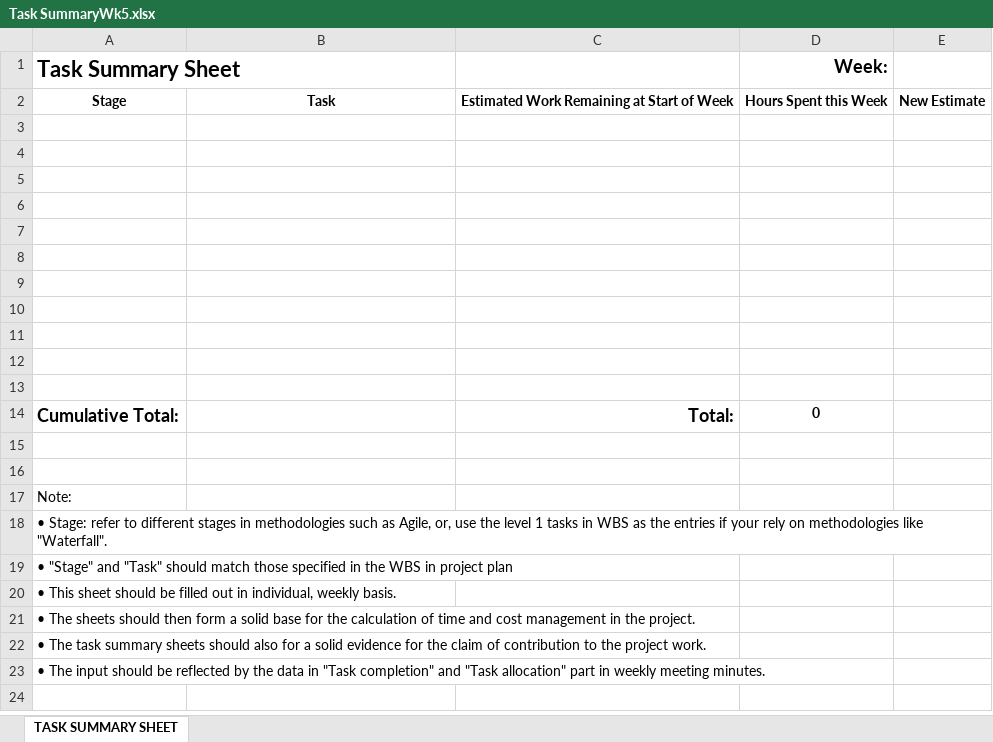
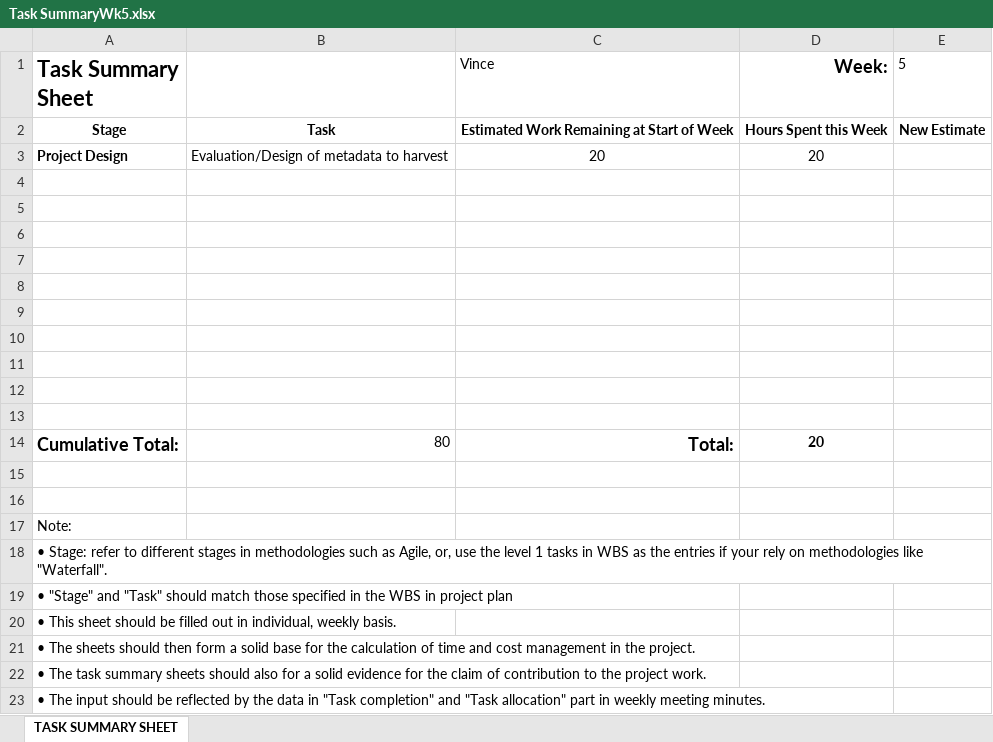
Before and after one commit to JesseHare90/CSC3600-ICT-Professional-Project, an Excel workbook: Course_Requirements/Activity Logs&Task Summaries/Vincent/Task SummaryWk5.xlsx, sheet TASK SUMMARY SHEET, drawn as a sheet; values as stored, in another font and other column widths than the file's, no borders; charts and pictures not drawn; removed rows and columns are numbered as before the commit, all else as after; the diff names each change by its address in the sheet, - before the commit and + after, or states it on an @@ line.

```diff
--- a/Course_Requirements/Activity Logs&Task Summaries/Vincent/Task SummaryWk5.xlsx (sheet TASK SUMMARY SHEET)
+++ b/Course_Requirements/Activity Logs&Task Summaries/Vincent/Task SummaryWk5.xlsx (sheet TASK SUMMARY SHEET)
-C1: (empty)
+C1: Vince
-E1: (empty)
+E1: 5
+row 3: Project Design | Evaluation/Design of metadata to harvest | 20 | 20
-row 13: (empty)
-B14: (empty)
+B14: 80
-D14 (Week:): 0
+D14 (Week:): 20
```
Also changed, not shown: charts or pictures, Course_Requirements/Activity Logs&Task Summaries/Vincent/Task SummaryWk1.xlsx, Course_Requirements/Activity Logs&Task Summaries/Vincent/Task SummaryWk11.xlsx, 33 other files.
